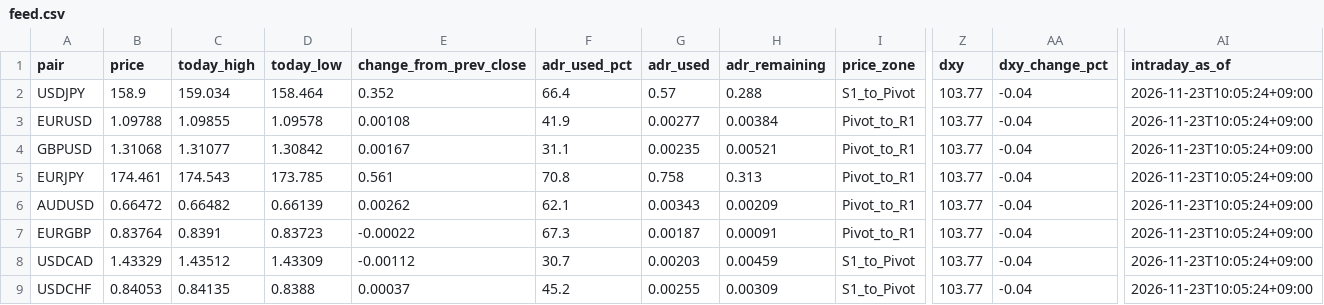
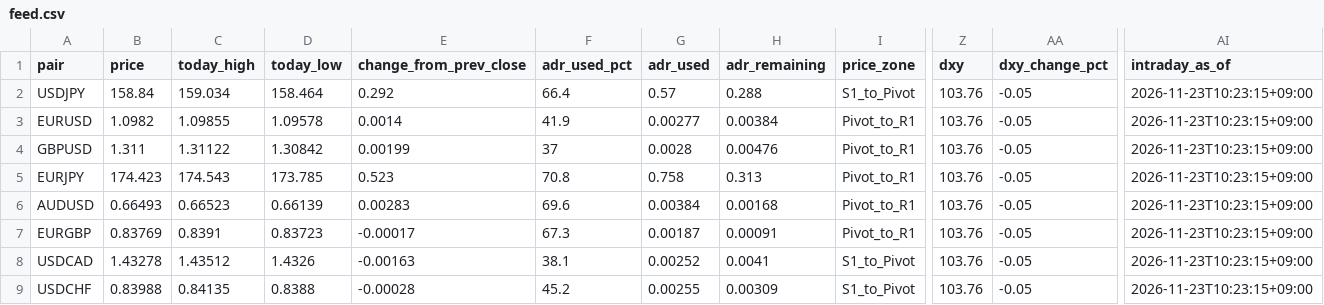
Before and after one commit to MFlab-inc/FXDaily-Levels, a CSV file: data/feed.csv, drawn as a sheet; only a part is shown, gaps mark what is left out; the diff covers the shown part only; the diff names each change by its address in the sheet, - before the commit and + after, or states it on an @@ line.

```diff
--- a/data/feed.csv
+++ b/data/feed.csv
-B2 (price): 158.9
+B2 (price): 158.84
-E2 (change_from_prev_close): 0.352
+E2 (change_from_prev_close): 0.292
-Z2:Z9 (dxy): 103.77
+Z2:Z9 (dxy): 103.76
-AA2:AA9 (dxy_change_pct): -0.04
+AA2:AA9 (dxy_change_pct): -0.05
-AI2:AI9 (intraday_as_of): 2026-11-23T10:05:24+09:00
+AI2:AI9 (intraday_as_of): 2026-11-23T10:23:15+09:00
-B3 (price): 1.09788
+B3 (price): 1.0982
-E3 (change_from_prev_close): 0.00108
+E3 (change_from_prev_close): 0.0014
-B4 (price): 1.31068
+B4 (price): 1.311
-C4 (today_high): 1.31077
+C4 (today_high): 1.31122
-E4 (change_from_prev_close): 0.00167
+E4 (change_from_prev_close): 0.00199
-F4 (adr_used_pct): 31.1
+F4 (adr_used_pct): 37
-G4 (adr_used): 0.00235
+G4 (adr_used): 0.0028
-H4 (adr_remaining): 0.00521
+H4 (adr_remaining): 0.00476
-B5 (price): 174.461
+B5 (price): 174.423
-E5 (change_from_prev_close): 0.561
+E5 (change_from_prev_close): 0.523
-B6 (price): 0.66472
+B6 (price): 0.66493
-C6 (today_high): 0.66482
+C6 (today_high): 0.66523
-E6 (change_from_prev_close): 0.00262
+E6 (change_from_prev_close): 0.00283
-F6 (adr_used_pct): 62.1
+F6 (adr_used_pct): 69.6
-G6 (adr_used): 0.00343
+G6 (adr_used): 0.00384
-H6 (adr_remaining): 0.00209
+H6 (adr_remaining): 0.00168
-B7 (price): 0.83764
+B7 (price): 0.83769
-E7 (change_from_prev_close): -0.00022
+E7 (change_from_prev_close): -0.00017
-B8 (price): 1.43329
+B8 (price): 1.43278
-D8 (today_low): 1.43309
+D8 (today_low): 1.4326
-E8 (change_from_prev_close): -0.00112
+E8 (change_from_prev_close): -0.00163
-F8 (adr_used_pct): 30.7
+F8 (adr_used_pct): 38.1
-G8 (adr_used): 0.00203
+G8 (adr_used): 0.00252
-H8 (adr_remaining): 0.00459
+H8 (adr_remaining): 0.0041
-B9 (price): 0.84053
+B9 (price): 0.83988
-E9 (change_from_prev_close): 0.00037
+E9 (change_from_prev_close): -0.00028
```
Also changed, not shown: 29 edited cells elsewhere in this file, 6 other files.
